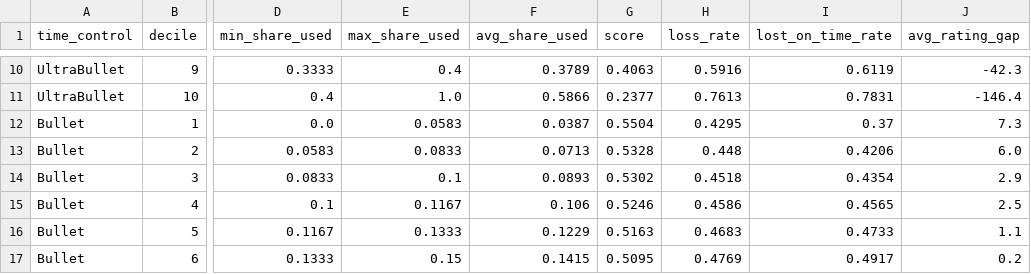
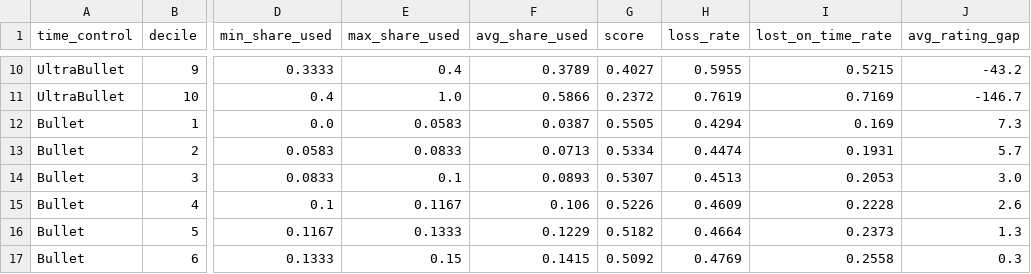
Before and after one commit to Oussama-essalehi/64-Squares, a CSV file: reports/tables/q4_time_used_deciles.csv, drawn as a sheet; only a part is shown, gaps mark what is left out; the diff covers the shown part only; the diff names each change by its address in the sheet, - before the commit and + after, or states it on an @@ line.

```diff
--- a/reports/tables/q4_time_used_deciles.csv
+++ b/reports/tables/q4_time_used_deciles.csv
-G10 (score): 0.4063
+G10 (score): 0.4027
-H10 (loss_rate): 0.5916
+H10 (loss_rate): 0.5955
-I10 (lost_on_time_rate): 0.6119
+I10 (lost_on_time_rate): 0.5215
-J10 (avg_rating_gap): -42.3
+J10 (avg_rating_gap): -43.2
-G11 (score): 0.2377
+G11 (score): 0.2372
-H11 (loss_rate): 0.7613
+H11 (loss_rate): 0.7619
-I11 (lost_on_time_rate): 0.7831
+I11 (lost_on_time_rate): 0.7169
-J11 (avg_rating_gap): -146.4
+J11 (avg_rating_gap): -146.7
-G12 (score): 0.5504
+G12 (score): 0.5505
-H12 (loss_rate): 0.4295
+H12 (loss_rate): 0.4294
-I12 (lost_on_time_rate): 0.37
+I12 (lost_on_time_rate): 0.169
-G13 (score): 0.5328
+G13 (score): 0.5334
-H13 (loss_rate): 0.448
+H13 (loss_rate): 0.4474
-I13 (lost_on_time_rate): 0.4206
+I13 (lost_on_time_rate): 0.1931
-J13 (avg_rating_gap): 6.0
+J13 (avg_rating_gap): 5.7
-G14 (score): 0.5302
+G14 (score): 0.5307
-H14 (loss_rate): 0.4518
+H14 (loss_rate): 0.4513
-I14 (lost_on_time_rate): 0.4354
+I14 (lost_on_time_rate): 0.2053
-J14 (avg_rating_gap): 2.9
+J14 (avg_rating_gap): 3.0
-G15 (score): 0.5246
+G15 (score): 0.5226
-H15 (loss_rate): 0.4586
+H15 (loss_rate): 0.4609
-I15 (lost_on_time_rate): 0.4565
+I15 (lost_on_time_rate): 0.2228
-J15 (avg_rating_gap): 2.5
+J15 (avg_rating_gap): 2.6
-G16 (score): 0.5163
+G16 (score): 0.5182
-H16 (loss_rate): 0.4683
+H16 (loss_rate): 0.4664
-I16 (lost_on_time_rate): 0.4733
+I16 (lost_on_time_rate): 0.2373
-J16 (avg_rating_gap): 1.1
+J16 (avg_rating_gap): 1.3
-G17 (score): 0.5095
+G17 (score): 0.5092
-I17 (lost_on_time_rate): 0.4917
+I17 (lost_on_time_rate): 0.2558
-J17 (avg_rating_gap): 0.2
+J17 (avg_rating_gap): 0.3
```
Also changed, not shown: 144 edited cells elsewhere in this file, reports/tables/py_logit_white_win.csv, reports/tables/py_results_by_band_family_wilson.csv, 5 other files.
